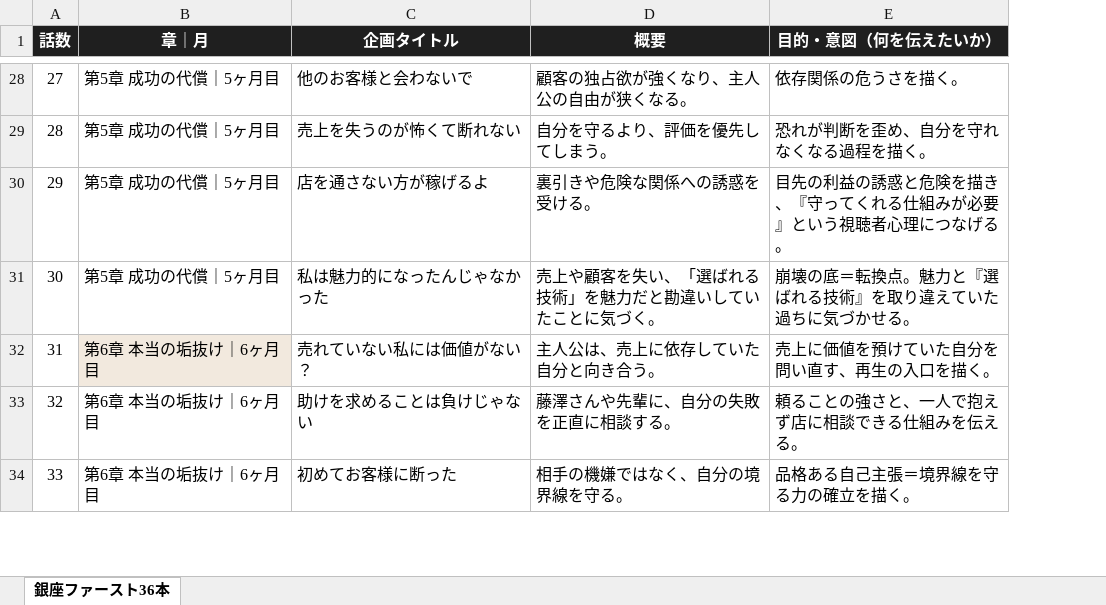
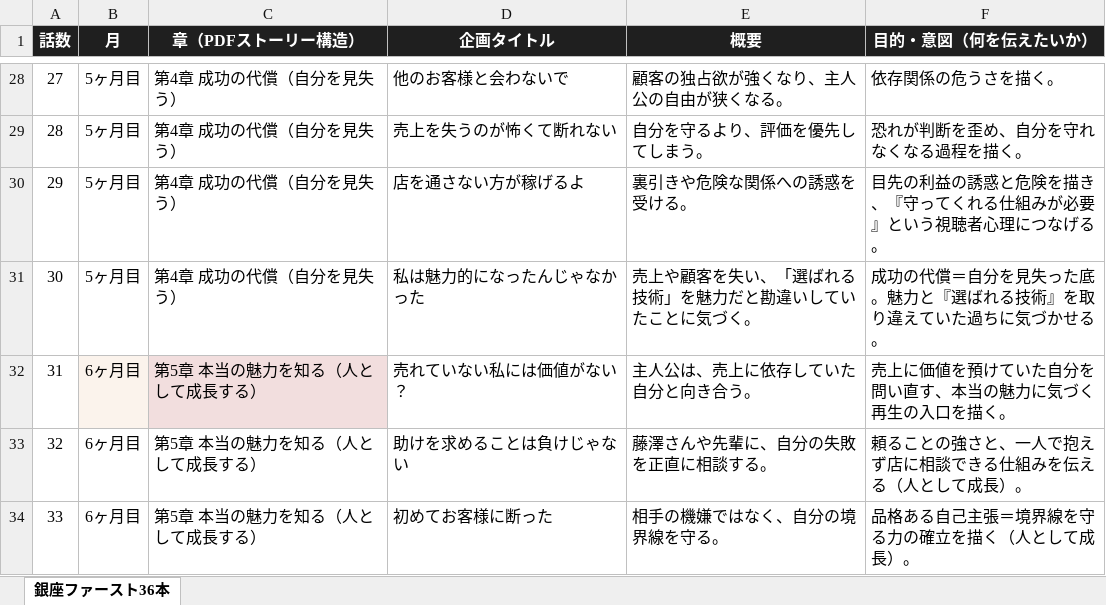
Before and after one commit to y-minami-oss/-, an Excel workbook: docs/ginza_first_36_episodes.xlsx, sheet 銀座ファースト36本, drawn as a sheet; only a part is shown, gaps mark what is left out; values as stored, in another font and other column widths than the file's, no borders; removed rows and columns are numbered as before the commit, all else as after; the diff covers the shown part only; the diff names each change by its address in the sheet, - before the commit and + after, or states it on an @@ line.

```diff
--- a/docs/ginza_first_36_episodes.xlsx (sheet 銀座ファースト36本)
+++ b/docs/ginza_first_36_episodes.xlsx (sheet 銀座ファースト36本)
-column B (章｜月), rows 28-34: 第5章 成功の代償｜5ヶ月目 | 第5章 成功の代償｜5ヶ月目 | 第5章 成功の代償｜5ヶ月目 | 第5章 成功の代償｜5ヶ月目 | 第6章 本当の垢抜け｜6ヶ月目 | 第6章 本当の垢抜け｜6ヶ月目 | 第6章 本当の垢抜け｜6ヶ月目
+column B (月), rows 28-34: 5ヶ月目 | 5ヶ月目 | 5ヶ月目 | 5ヶ月目 | 6ヶ月目 | 6ヶ月目 | 6ヶ月目
+column C (章（PDFストーリー構造）), rows 28-34: 第4章 成功の代償（自分を見失う） | 第4章 成功の代償（自分を見失う） | 第4章 成功の代償（自分を見失う） | 第4章 成功の代償（自分を見失う） | 第5章 本当の魅力を知る（人として成長する） | 第5章 本当の魅力を知る（人として成長する） | 第5章 本当の魅力を知る（人として成長する）
-F31 (目的・意図（何を伝えたいか）): 崩壊の底＝転換点。魅力と『選ばれる技術』を取り違えていた過ちに気づかせる。
+F31 (目的・意図（何を伝えたいか）): 成功の代償＝自分を見失った底。魅力と『選ばれる技術』を取り違えていた過ちに気づかせる。
-F32 (目的・意図（何を伝えたいか）): 売上に価値を預けていた自分を問い直す、再生の入口を描く。
+F32 (目的・意図（何を伝えたいか）): 売上に価値を預けていた自分を問い直す、本当の魅力に気づく再生の入口を描く。
-F33 (目的・意図（何を伝えたいか）): 頼ることの強さと、一人で抱えず店に相談できる仕組みを伝える。
+F33 (目的・意図（何を伝えたいか）): 頼ることの強さと、一人で抱えず店に相談できる仕組みを伝える（人として成長）。
-F34 (目的・意図（何を伝えたいか）): 品格ある自己主張＝境界線を守る力の確立を描く。
+F34 (目的・意図（何を伝えたいか）): 品格ある自己主張＝境界線を守る力の確立を描く（人として成長）。
```
Also changed, not shown: 8 edited cells elsewhere in this sheet, 1 other file.
